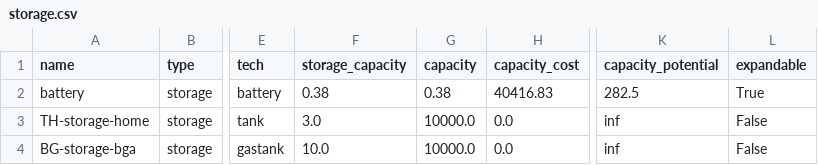
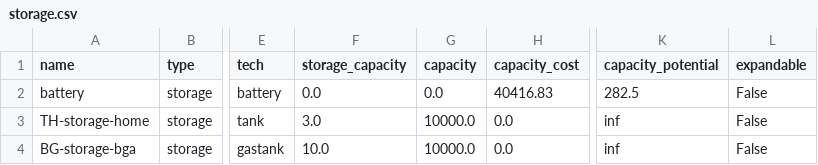
Before and after one commit to rl-institut/ReEnAct_web, a CSV file: reenact/media/oemof/scenario_es/data/elements/storage.csv, drawn as a sheet; only a part is shown, gaps mark what is left out; the diff names each change by its address in the sheet, - before the commit and + after, or states it on an @@ line.

```diff
--- a/reenact/media/oemof/scenario_es/data/elements/storage.csv
+++ b/reenact/media/oemof/scenario_es/data/elements/storage.csv
-F2 (storage_capacity): 0.38
+F2 (storage_capacity): 0.0
-G2 (capacity): 0.38
+G2 (capacity): 0.0
-L2 (expandable): True
+L2 (expandable): False
```
Also changed, not shown: reenact/media/oemof/scenario_es/data/elements/backpressure.csv, reenact/media/oemof/scenario_es/data/elements/conversion.csv, 10 other files.
